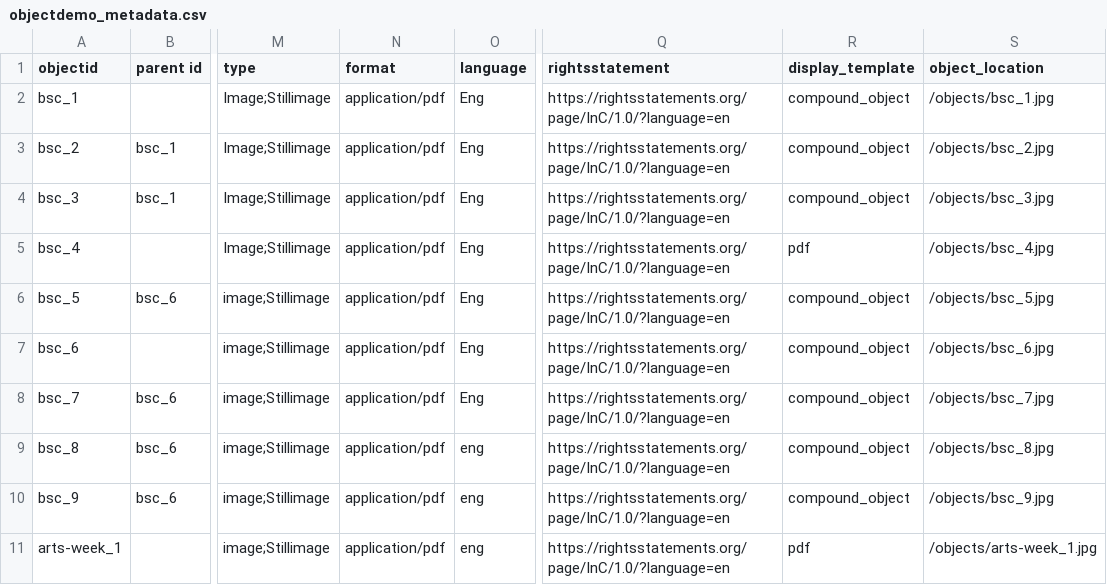
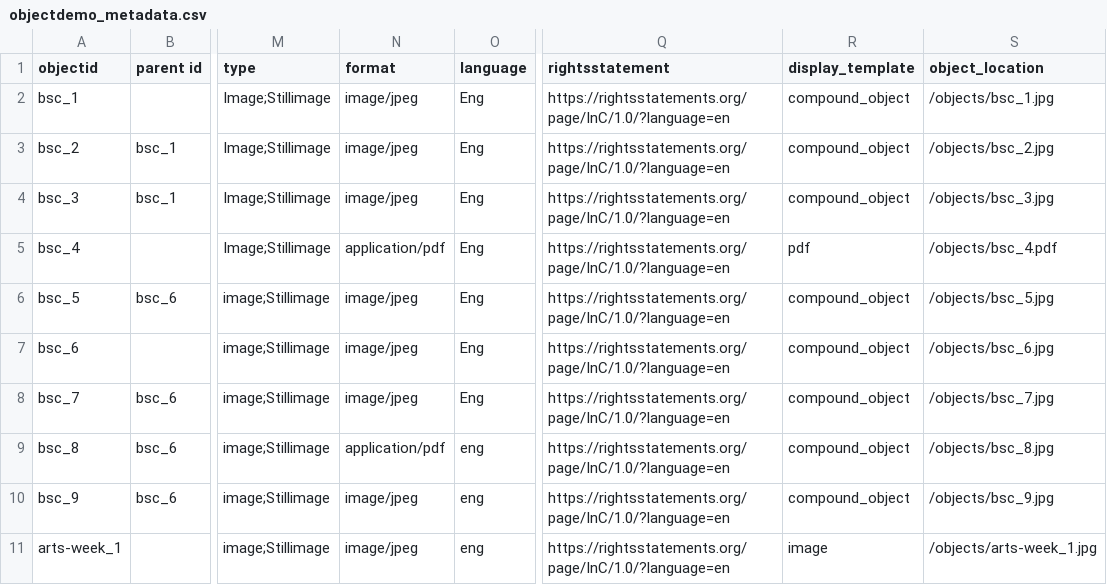
Before and after one commit to aaliyah808/CHBL-archive, a CSV file: _data/objectdemo_metadata.csv, drawn as a sheet; only a part is shown, gaps mark what is left out; the diff names each change by its address in the sheet, - before the commit and + after, or states it on an @@ line.

Commit message:
Update objectdemo_metadata.csv

```diff
--- a/_data/objectdemo_metadata.csv
+++ b/_data/objectdemo_metadata.csv
-N2:N4 (format): application/pdf
+N2:N4 (format): image/jpeg
-S5 (object_location): /objects/bsc_4.jpg
+S5 (object_location): /objects/bsc_4.pdf
-N6:N8 (format): application/pdf
+N6:N8 (format): image/jpeg
-N10:N11 (format): application/pdf
+N10:N11 (format): image/jpeg
-R11 (display_template): pdf
+R11 (display_template): image
```
